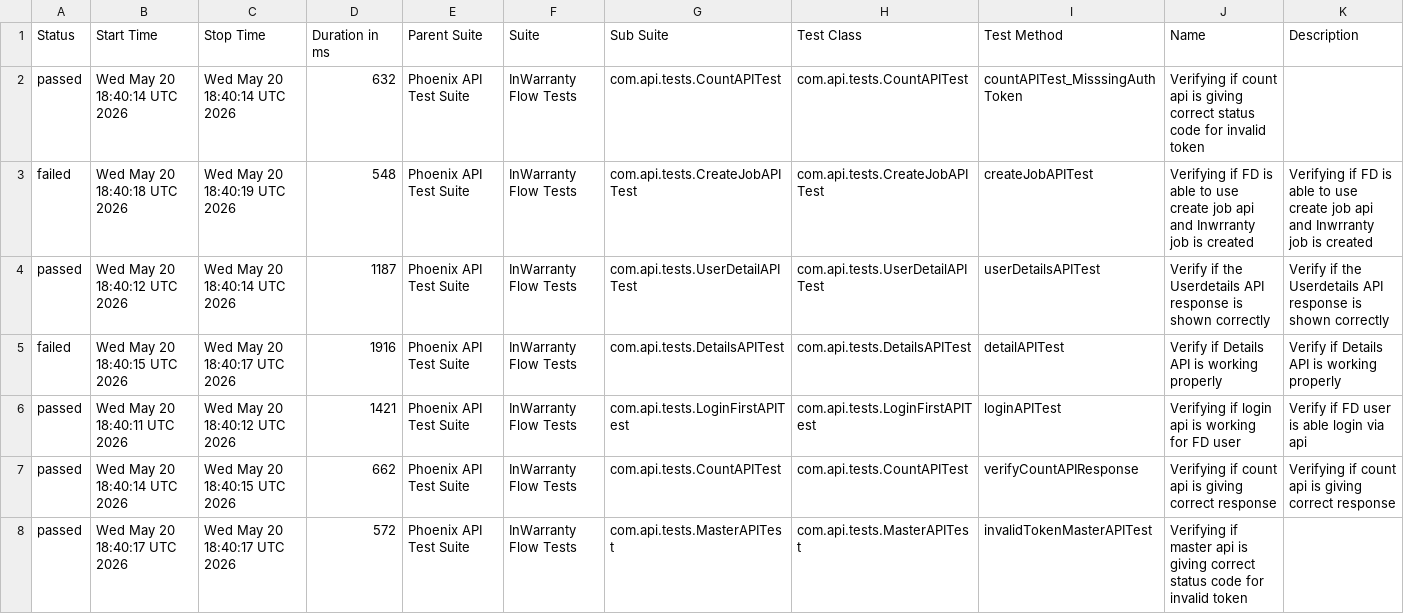
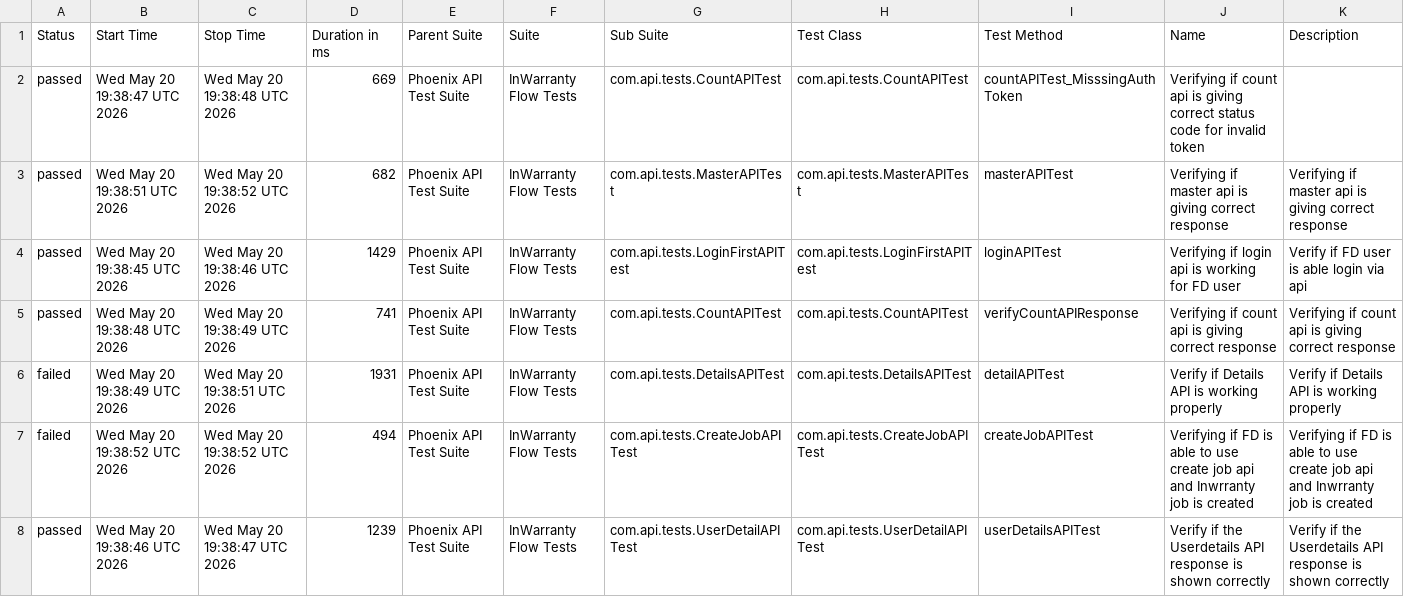
Before and after one commit to taarun96/APIAutomationFrameWork, a CSV file: data/suites.csv, drawn as a sheet; only a part is shown; the diff covers the shown part only.

```diff
--- a/data/suites.csv
+++ b/data/suites.csv
@@ -1,8 +1,8 @@
 "Status","Start Time","Stop Time","Duration in ms","Parent Suite","Suite","Sub Suite","Test Class","Test Method","Name","Description"
-"passed","Wed May 20 18:40:14 UTC 2026","Wed May 20 18:40:14 UTC 2026","632","Phoenix API Test Suite","InWarranty Flow Tests","com.api.tests.CountAPITest","com.api.tests.CountAPITest","countAPITest_MisssingAuthToken","Verifying if count api is giving correct status code for invalid token",""
-"failed","Wed May 20 18:40:18 UTC 2026","Wed May 20 18:40:19 UTC 2026","548","Phoenix API Test Suite","InWarranty Flow Tests","com.api.tests.CreateJobAPITest","com.api.tests.CreateJobAPITest","createJobAPITest","Verifying if FD is able to use create job api and Inwrranty job is created","Verifying if FD is able to use create job api and Inwrranty job is created"
-"passed","Wed May 20 18:40:12 UTC 2026","Wed May 20 18:40:14 UTC 2026","1187","Phoenix API Test Suite","InWarranty Flow Tests","com.api.tests.UserDetailAPITest","com.api.tests.UserDetailAPITest","userDetailsAPITest","Verify if the Userdetails API response is shown correctly","Verify if the Userdetails API response is shown correctly"
-"failed","Wed May 20 18:40:15 UTC 2026","Wed May 20 18:40:17 UTC 2026","1916","Phoenix API Test Suite","InWarranty Flow Tests","com.api.tests.DetailsAPITest","com.api.tests.DetailsAPITest","detailAPITest","Verify if Details API is working properly","Verify if Details API is working properly"
-"passed","Wed May 20 18:40:11 UTC 2026","Wed May 20 18:40:12 UTC 2026","1421","Phoenix API Test Suite","InWarranty Flow Tests","com.api.tests.LoginFirstAPITest","com.api.tests.LoginFirstAPITest","loginAPITest","Verifying if login api is working for FD user","Verify if FD user is able login via api"
-"passed","Wed May 20 18:40:14 UTC 2026","Wed May 20 18:40:15 UTC 2026","662","Phoenix API Test Suite","InWarranty Flow Tests","com.api.tests.CountAPITest","com.api.tests.CountAPITest","verifyCountAPIResponse","Verifying if count api is giving correct response","Verifying if count api is giving correct response"
-"passed","Wed May 20 18:40:17 UTC 2026","Wed May 20 18:40:17 UTC 2026","572","Phoenix API Test Suite","InWarranty Flow Tests","com.api.tests.MasterAPITest","com.api.tests.MasterAPITest","invalidTokenMasterAPITest","Verifying if master api is giving correct status code for invalid token",""
+"passed","Wed May 20 19:38:47 UTC 2026","Wed May 20 19:38:48 UTC 2026","669","Phoenix API Test Suite","InWarranty Flow Tests","com.api.tests.CountAPITest","com.api.tests.CountAPITest","countAPITest_MisssingAuthToken","Verifying if count api is giving correct status code for invalid token",""
+"passed","Wed May 20 19:38:51 UTC 2026","Wed May 20 19:38:52 UTC 2026","682","Phoenix API Test Suite","InWarranty Flow Tests","com.api.tests.MasterAPITest","com.api.tests.MasterAPITest","masterAPITest","Verifying if master api is giving correct response","Verifying if master api is giving correct response"
+"passed","Wed May 20 19:38:45 UTC 2026","Wed May 20 19:38:46 UTC 2026","1429","Phoenix API Test Suite","InWarranty Flow Tests","com.api.tests.LoginFirstAPITest","com.api.tests.LoginFirstAPITest","loginAPITest","Verifying if login api is working for FD user","Verify if FD user is able login via api"
+"passed","Wed May 20 19:38:48 UTC 2026","Wed May 20 19:38:49 UTC 2026","741","Phoenix API Test Suite","InWarranty Flow Tests","com.api.tests.CountAPITest","com.api.tests.CountAPITest","verifyCountAPIResponse","Verifying if count api is giving correct response","Verifying if count api is giving correct response"
+"failed","Wed May 20 19:38:49 UTC 2026","Wed May 20 19:38:51 UTC 2026","1931","Phoenix API Test Suite","InWarranty Flow Tests","com.api.tests.DetailsAPITest","com.api.tests.DetailsAPITest","detailAPITest","Verify if Details API is working properly","Verify if Details API is working properly"
+"failed","Wed May 20 19:38:52 UTC 2026","Wed May 20 19:38:52 UTC 2026","494","Phoenix API Test Suite","InWarranty Flow Tests","com.api.tests.CreateJobAPITest","com.api.tests.CreateJobAPITest","createJobAPITest","Verifying if FD is able to use create job api and Inwrranty job is created","Verifying if FD is able to use create job api and Inwrranty job is created"
+"passed","Wed May 20 19:38:46 UTC 2026","Wed May 20 19:38:47 UTC 2026","1239","Phoenix API Test Suite","InWarranty Flow Tests","com.api.tests.UserDetailAPITest","com.api.tests.UserDetailAPITest","userDetailsAPITest","Verify if the Userdetails API response is shown correctly","Verify if the Userdetails API response is shown correctly"
```
Also changed, not shown: 6 edited cells elsewhere in this file, data/behaviors.csv, 55 other files.
